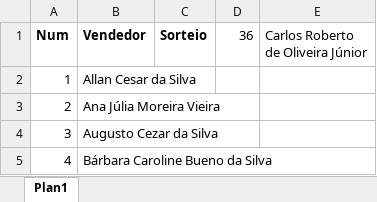
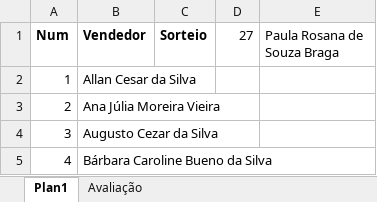
Before and after one commit to wellifabio/senai2021, an Excel workbook: 1des/sop/aula12/Sortear.xlsm, sheet Plan1, drawn as a sheet; only a part is shown; values as stored, in another font and other column widths than the file's, no borders; charts and pictures not drawn; the diff names each change by its address in the sheet, - before the commit and + after, or states it on an @@ line.

```diff
--- a/1des/sop/aula12/Sortear.xlsm (sheet Plan1)
+++ b/1des/sop/aula12/Sortear.xlsm (sheet Plan1)
+sheet tab: Avaliação
-D1: 36
+D1: 27
-E1: Carlos Roberto de Oliveira Júnior
+E1: Paula Rosana de Souza Braga
```
Also changed, not shown: 23 other files.
